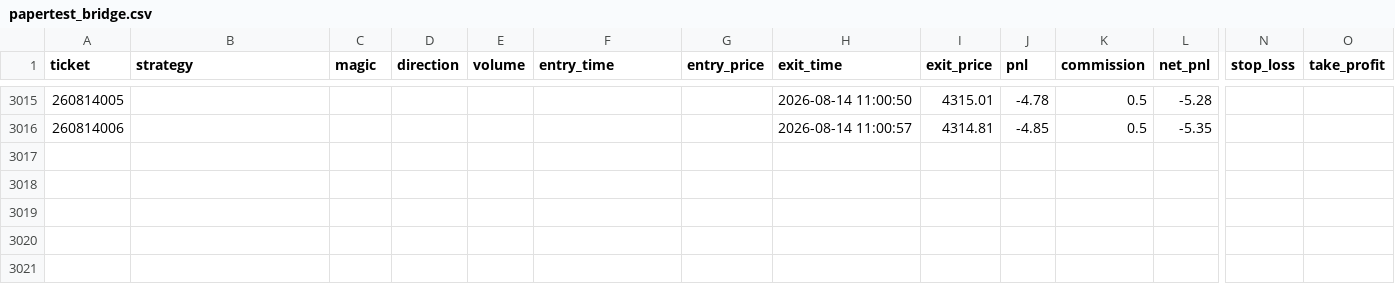
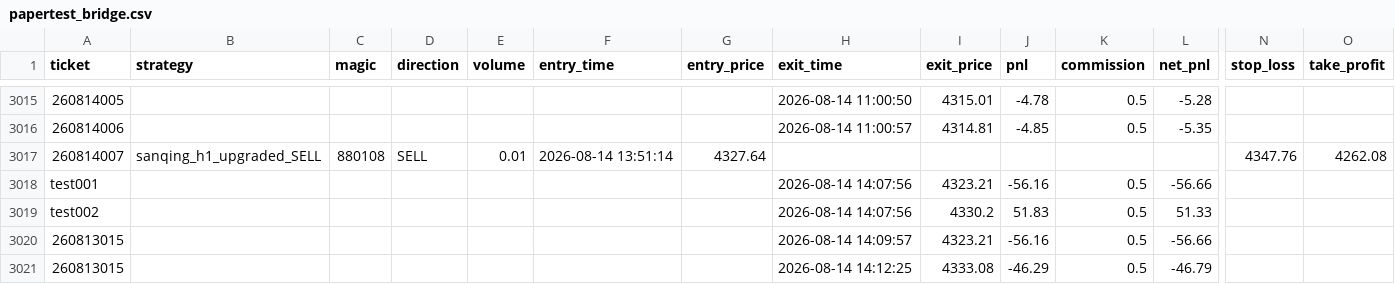
Before and after one commit to goodie1972/algoforge, a CSV file: papertest/papertest_bridge.csv, drawn as a sheet; only a part is shown, gaps mark what is left out; rows hold the shown columns only; the diff names each change by its address in the sheet, - before the commit and + after, or states it on an @@ line.

Commit message:
v2.9.1: 修复纸面止损失效 — 出场前强制刷新指标 + PaperBridge SL/TP 自动触发 + 恢复持仓保留 SL/TP

```diff
--- a/papertest/papertest_bridge.csv
+++ b/papertest/papertest_bridge.csv
+row 3017: 260814007 | sanqing_h1_upgraded_SELL | 880108 | SELL | 0.01 | 2026-08-14 13:51:14 | 4327.64 |  |  |  |  |  | 4347.76 | 4262.08
+row 3018: test001 |  |  |  |  |  |  | 2026-08-14 14:07:56 | 4323.21 | -56.16 | 0.5 | -56.66
+row 3019: test002 |  |  |  |  |  |  | 2026-08-14 14:07:56 | 4330.2 | 51.83 | 0.5 | 51.33
+row 3020: 260813015 |  |  |  |  |  |  | 2026-08-14 14:09:57 | 4323.21 | -56.16 | 0.5 | -56.66
+row 3021: 260813015 |  |  |  |  |  |  | 2026-08-14 14:12:25 | 4333.08 | -46.29 | 0.5 | -46.79
```
Also changed, not shown: 7 other files.
